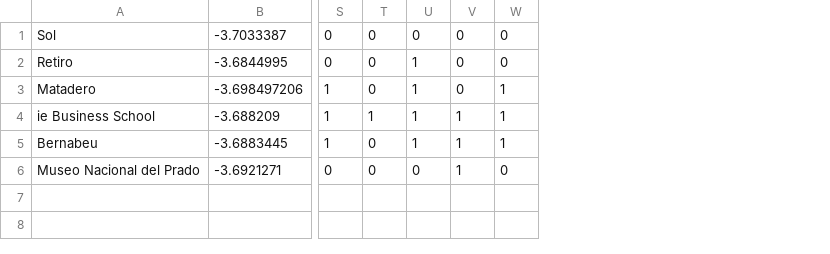
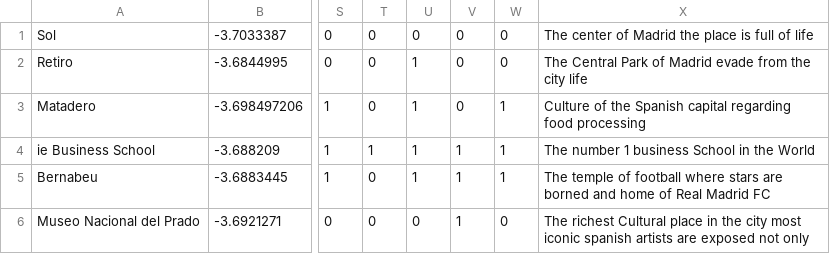
Before and after one commit to Hupperich-Manuel/Smart_Tourism, a CSV file: places.csv, drawn as a sheet; only a part is shown, gaps mark what is left out; the diff names each change by its address in the sheet, - before the commit and + after, or states it on an @@ line.

Commit message:
chane

```diff
--- a/places.csv
+++ b/places.csv
+column X, rows 1-6: The center of Madrid the place is full of life | The Central Park of Madrid evade from the city life | Culture of the Spanish capital regarding food processing | The number 1 business School in the World | The temple of football where stars are borned and home of Real Madrid FC | The richest Cultural place in the city most iconic spanish artists are exposed not only
```
